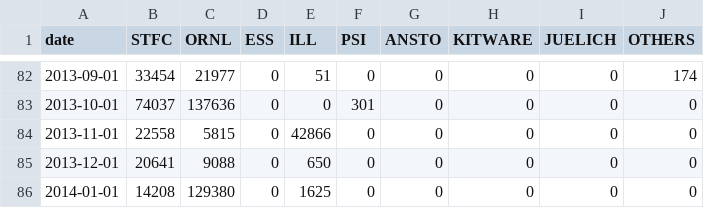
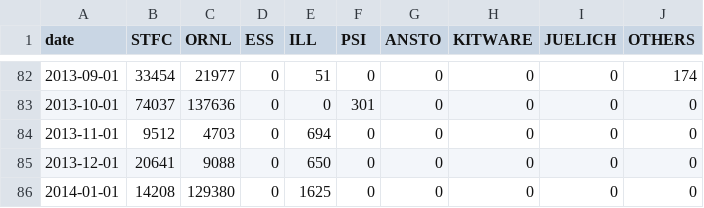
Before and after one commit to mantidproject/documents, a CSV file: Project-Management/reports/facility-added-lines.csv, drawn as a sheet; only a part is shown, gaps mark what is left out.

Commit message:
Updated git reports

```diff
--- a/Project-Management/reports/facility-added-lines.csv
+++ b/Project-Management/reports/facility-added-lines.csv
@@ -83,3 +83,3 @@ date,STFC,ORNL,ESS,ILL,PSI,ANSTO,KITWARE,JUELICH,OTHERS
 2013-10-01,74037,137636,0,0,301,0,0,0,0
-2013-11-01,22558,5815,0,42866,0,0,0,0,0
+2013-11-01,9512,4703,0,694,0,0,0,0,0
 2013-12-01,20641,9088,0,650,0,0,0,0,0
```
Also changed, not shown: Project-Management/reports/facility-changed-files.csv, Project-Management/reports/facility-removed-lines.csv.
